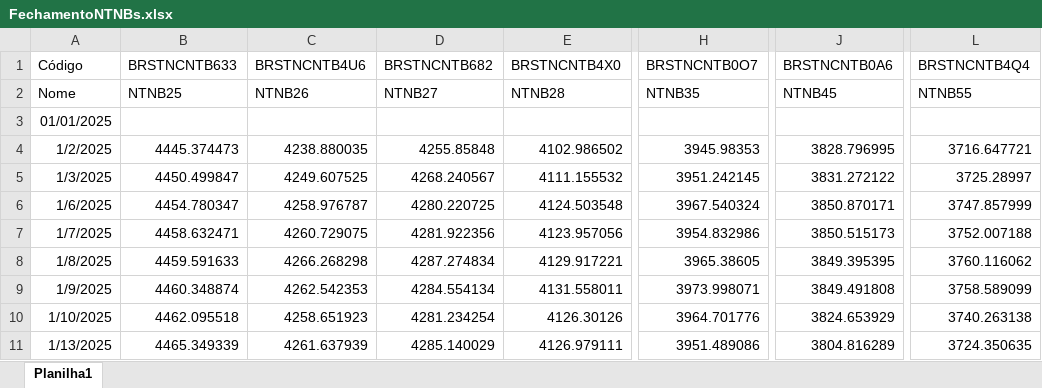
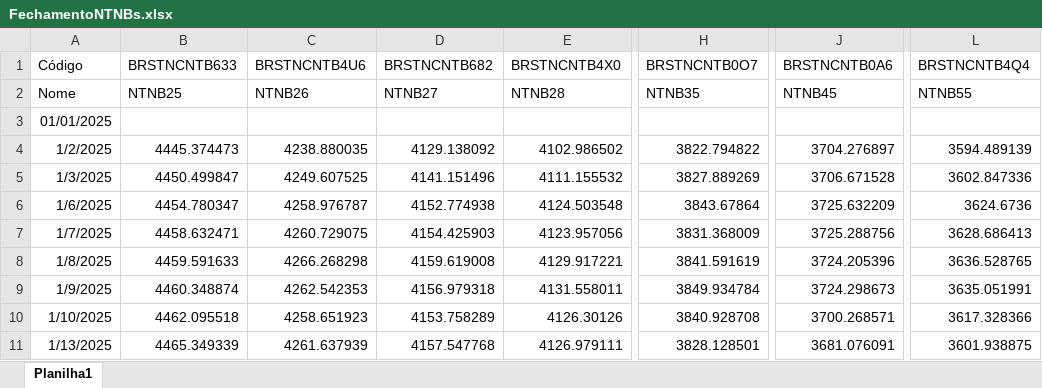
Before and after one commit to AFINVEST/Projeto-Gestao-Risco, an Excel workbook: Dados/FechamentoNTNBs.xlsx, sheet Planilha1, drawn as a sheet; only a part is shown, gaps mark what is left out; values as stored, in another font and other column widths than the file's, no borders; the diff covers the shown part only; the diff names each change by its address in the sheet, - before the commit and + after, or states it on an @@ line.

```diff
--- a/Dados/FechamentoNTNBs.xlsx (sheet Planilha1)
+++ b/Dados/FechamentoNTNBs.xlsx (sheet Planilha1)
-D4 (BRSTNCNTB682): 4255.85848
+D4 (BRSTNCNTB682): 4129.138092
-H4 (BRSTNCNTB0O7): 3945.98353
+H4 (BRSTNCNTB0O7): 3822.794822
-J4 (BRSTNCNTB0A6): 3828.796995
+J4 (BRSTNCNTB0A6): 3704.276897
-L4 (BRSTNCNTB4Q4): 3716.647721
+L4 (BRSTNCNTB4Q4): 3594.489139
-D5 (BRSTNCNTB682): 4268.240567
+D5 (BRSTNCNTB682): 4141.151496
-H5 (BRSTNCNTB0O7): 3951.242145
+H5 (BRSTNCNTB0O7): 3827.889269
-J5 (BRSTNCNTB0A6): 3831.272122
+J5 (BRSTNCNTB0A6): 3706.671528
-L5 (BRSTNCNTB4Q4): 3725.28997
+L5 (BRSTNCNTB4Q4): 3602.847336
-D6 (BRSTNCNTB682): 4280.220725
+D6 (BRSTNCNTB682): 4152.774938
-H6 (BRSTNCNTB0O7): 3967.540324
+H6 (BRSTNCNTB0O7): 3843.67864
-J6 (BRSTNCNTB0A6): 3850.870171
+J6 (BRSTNCNTB0A6): 3725.632209
-L6 (BRSTNCNTB4Q4): 3747.857999
+L6 (BRSTNCNTB4Q4): 3624.6736
-D7 (BRSTNCNTB682): 4281.922356
+D7 (BRSTNCNTB682): 4154.425903
-H7 (BRSTNCNTB0O7): 3954.832986
+H7 (BRSTNCNTB0O7): 3831.368009
-J7 (BRSTNCNTB0A6): 3850.515173
+J7 (BRSTNCNTB0A6): 3725.288756
-L7 (BRSTNCNTB4Q4): 3752.007188
+L7 (BRSTNCNTB4Q4): 3628.686413
-D8 (BRSTNCNTB682): 4287.274834
+D8 (BRSTNCNTB682): 4159.619008
-H8 (BRSTNCNTB0O7): 3965.38605
+H8 (BRSTNCNTB0O7): 3841.591619
-J8 (BRSTNCNTB0A6): 3849.395395
+J8 (BRSTNCNTB0A6): 3724.205396
-L8 (BRSTNCNTB4Q4): 3760.116062
+L8 (BRSTNCNTB4Q4): 3636.528765
-D9 (BRSTNCNTB682): 4284.554134
+D9 (BRSTNCNTB682): 4156.979318
-H9 (BRSTNCNTB0O7): 3973.998071
+H9 (BRSTNCNTB0O7): 3849.934784
-J9 (BRSTNCNTB0A6): 3849.491808
+J9 (BRSTNCNTB0A6): 3724.298673
-L9 (BRSTNCNTB4Q4): 3758.589099
+L9 (BRSTNCNTB4Q4): 3635.051991
-D10 (BRSTNCNTB682): 4281.234254
+D10 (BRSTNCNTB682): 4153.758289
-H10 (BRSTNCNTB0O7): 3964.701776
+H10 (BRSTNCNTB0O7): 3840.928708
-J10 (BRSTNCNTB0A6): 3824.653929
+J10 (BRSTNCNTB0A6): 3700.268571
-L10 (BRSTNCNTB4Q4): 3740.263138
+L10 (BRSTNCNTB4Q4): 3617.328366
-D11 (BRSTNCNTB682): 4285.140029
+D11 (BRSTNCNTB682): 4157.547768
-H11 (BRSTNCNTB0O7): 3951.489086
+H11 (BRSTNCNTB0O7): 3828.128501
-J11 (BRSTNCNTB0A6): 3804.816289
+J11 (BRSTNCNTB0A6): 3681.076091
-L11 (BRSTNCNTB4Q4): 3724.350635
+L11 (BRSTNCNTB4Q4): 3601.938875
```
Also changed, not shown: 44 added rows and 288 edited cells elsewhere in this sheet, 9 other files.
